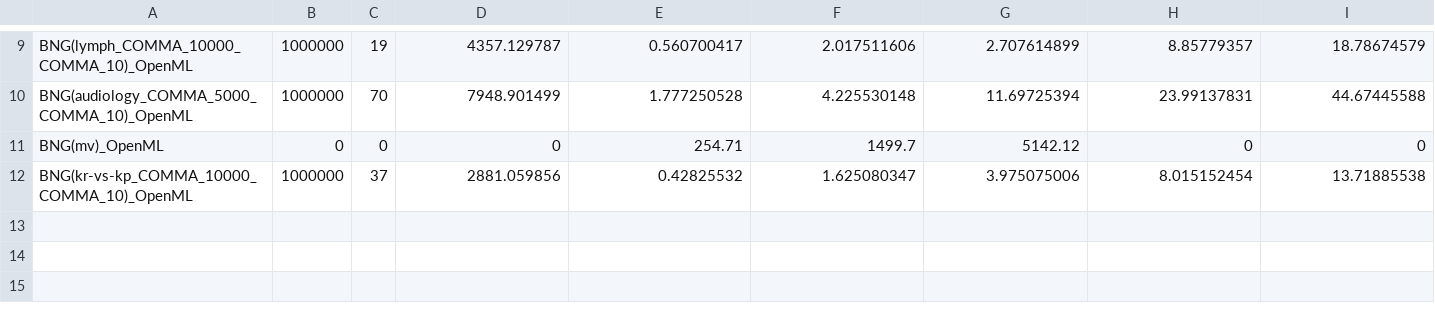
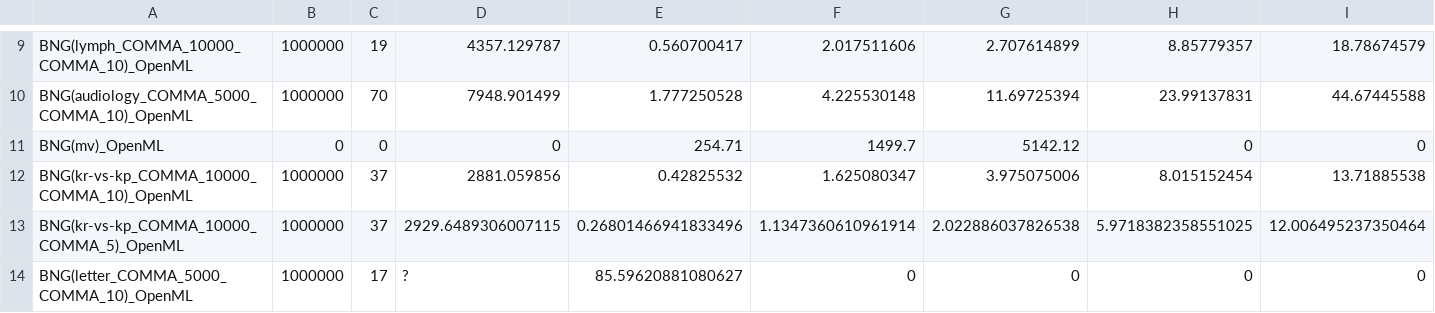
Before and after one commit to MuyeedAhmed/AcceleratedUL, a CSV file: Stats/Time/SC/Jimmy.csv, drawn as a sheet; only a part is shown, gaps mark what is left out; rows hold the shown columns only; the diff names each change by its address in the sheet, - before the commit and + after, or states it on an @@ line.

Commit message:
SC time calculation partial

```diff
--- a/Stats/Time/SC/Jimmy.csv
+++ b/Stats/Time/SC/Jimmy.csv
+row 13: BNG(kr-vs-kp_COMMA_10000_COMMA_5)_OpenML | 1000000 | 37 | 2929.6489306007115 | 0.26801466941833496 | 1.1347360610961914 | 2.022886037826538 | 5.9718382358551025 | 12.006495237350464
+row 14: BNG(letter_COMMA_5000_COMMA_10)_OpenML | 1000000 | 17 | ? | 85.59620881080627 | 0 | 0 | 0 | 0
```
